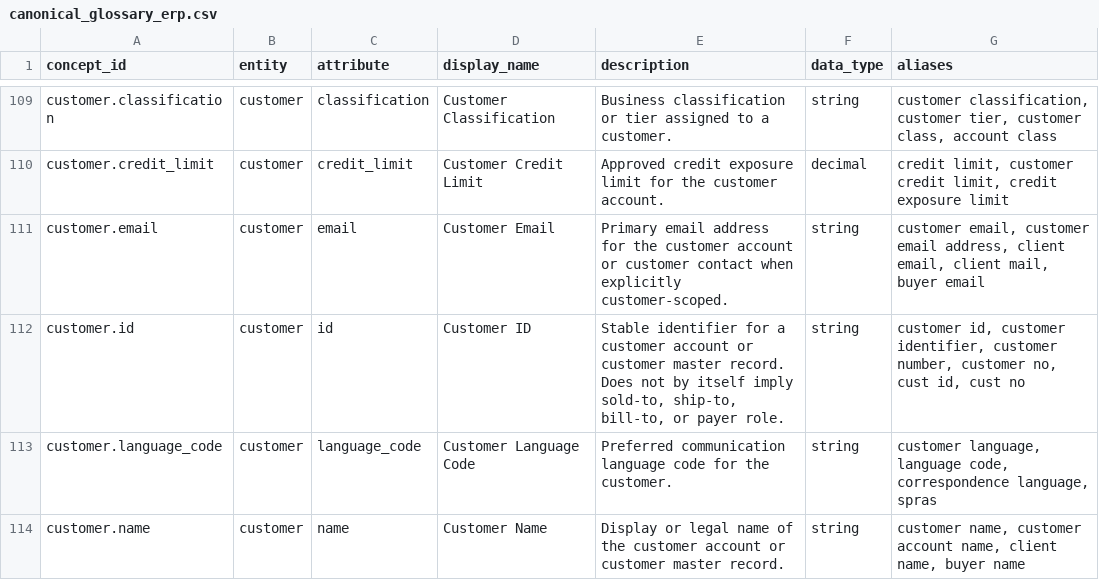
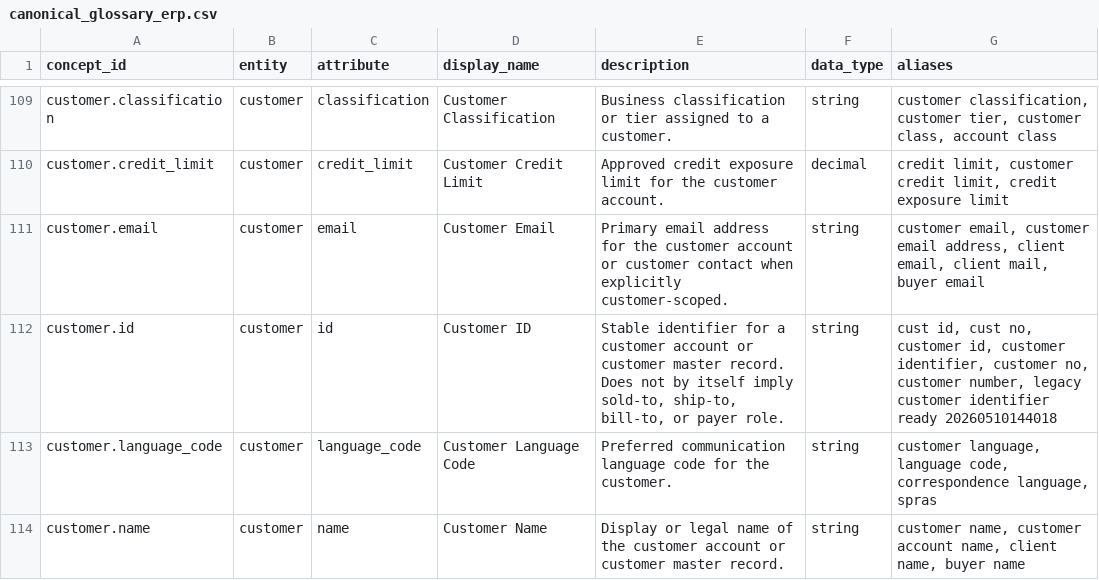
Before and after one commit to gslavisam/Semantra, a CSV file: metadata_dict/canonical_glossary_erp.csv, drawn as a sheet; only a part is shown, gaps mark what is left out; the diff names each change by its address in the sheet, - before the commit and + after, or states it on an @@ line.

```diff
--- a/metadata_dict/canonical_glossary_erp.csv
+++ b/metadata_dict/canonical_glossary_erp.csv
-G112 (aliases): customer id, customer identifier, customer number, customer no, cust id, cust no
+G112 (aliases): cust id, cust no, customer id, customer identifier, customer no, customer number, legacy customer identifier ready 20260510144018
```
Also changed, not shown: 50 other files.
